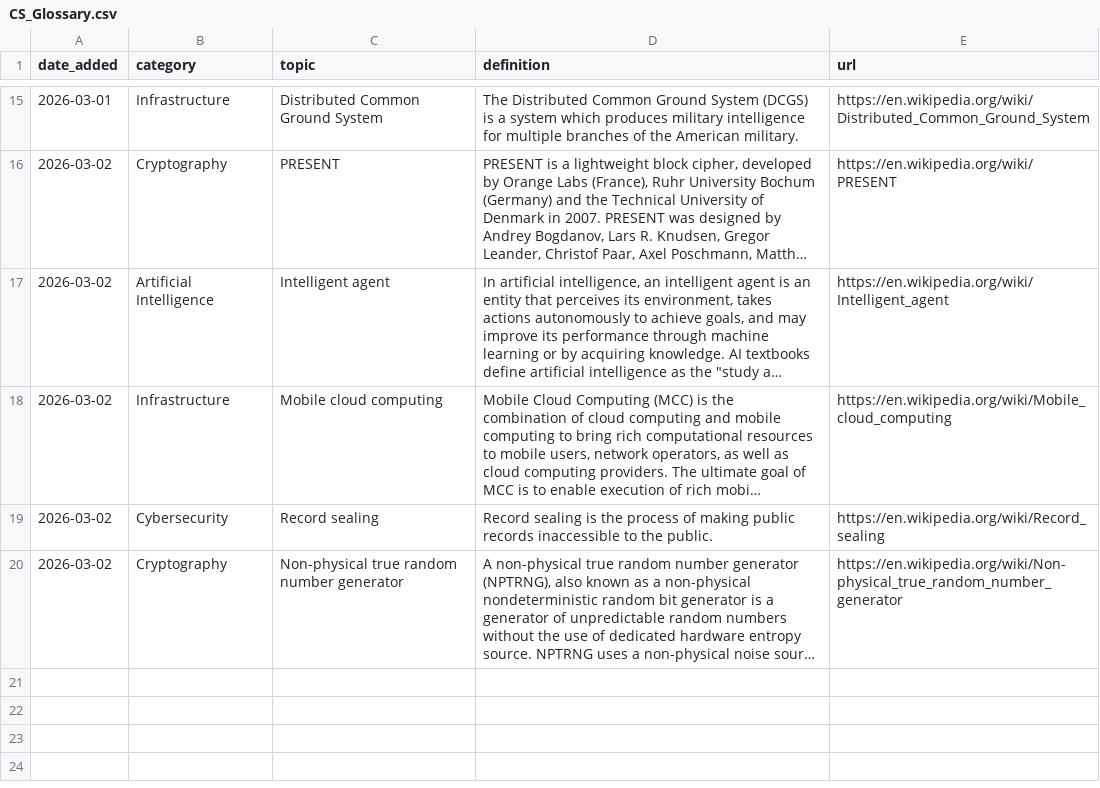
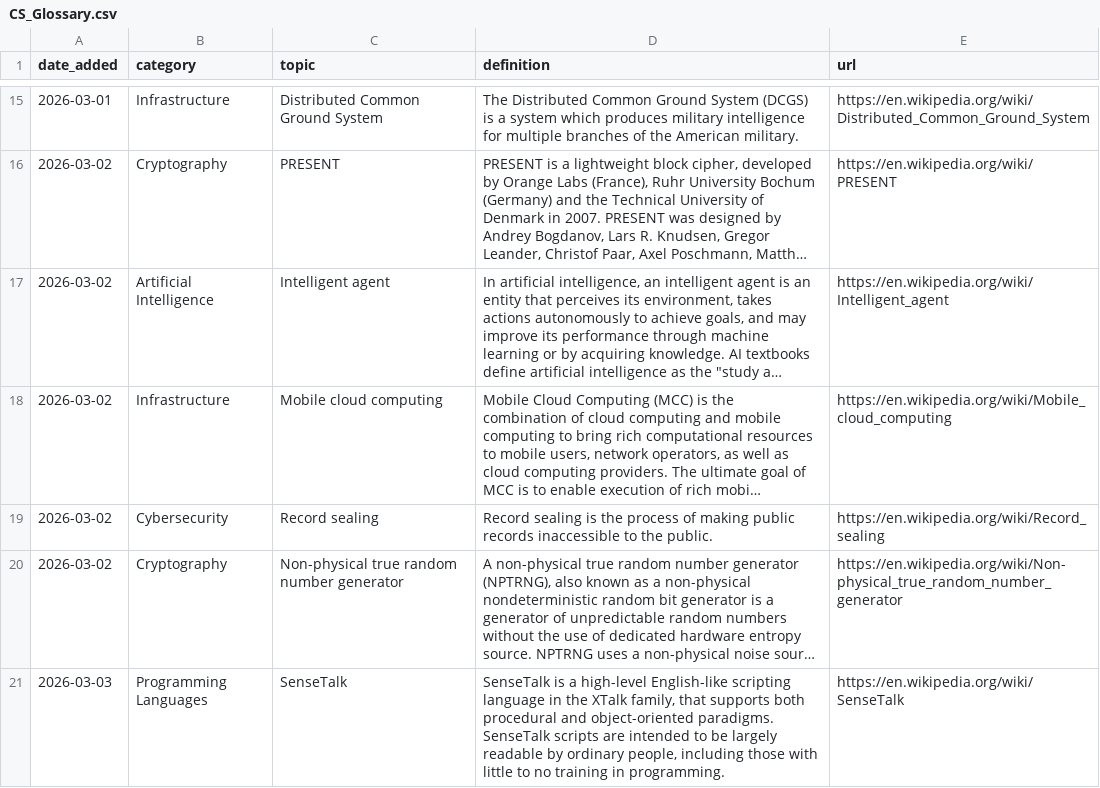
Before and after one commit to Jeffin03/DevDigest, a CSV file: CS_Glossary.csv, drawn as a sheet; only a part is shown, gaps mark what is left out; long unchanged cells end in …; the diff names each change by its address in the sheet, - before the commit and + after, or states it on an @@ line.

```diff
--- a/CS_Glossary.csv
+++ b/CS_Glossary.csv
+row 21: 2026-03-03 | Programming Languages | SenseTalk | SenseTalk is a high-level English-like scripting language in the XTalk family, that supports both procedural and object-oriented paradigms. SenseTalk scripts are intended to be largely readable by ordinary people, including those with little to no training in programming. | https://en.wikipedia.org/wiki/SenseTalk
```
